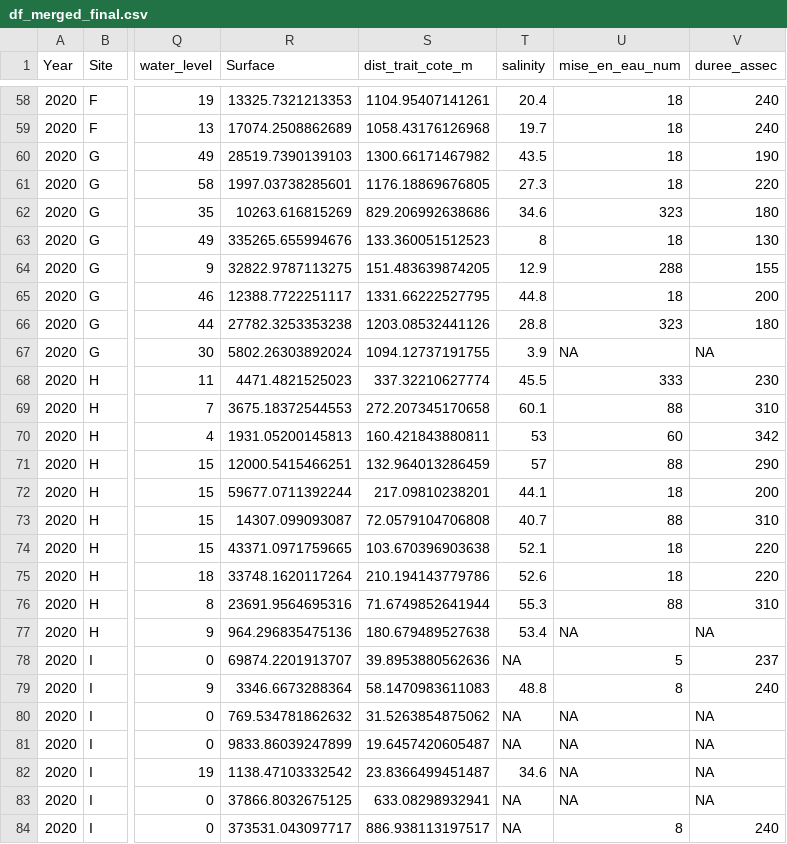
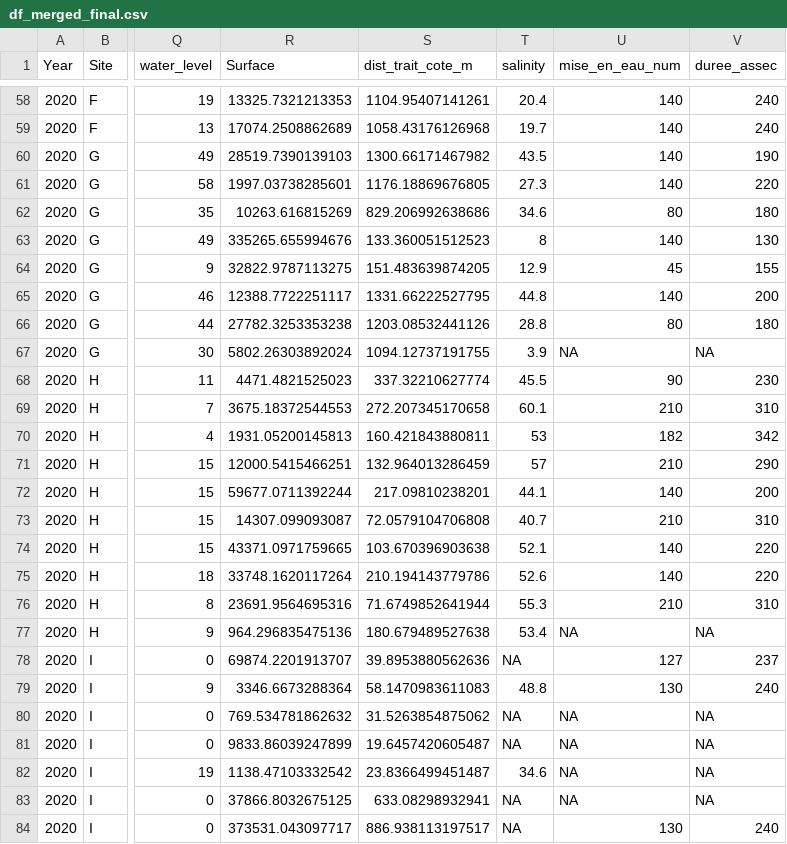
Before and after one commit to ValentineAnstett/ecocomlag, a CSV file: data/df_merged_final.csv, drawn as a sheet; only a part is shown, gaps mark what is left out; the diff covers the shown part only; the diff names each change by its address in the sheet, - before the commit and + after, or states it on an @@ line.

Commit message:
Correction variable date de mise en eau : depuis le 1er sept

```diff
--- a/data/df_merged_final.csv
+++ b/data/df_merged_final.csv
-U58:U61 (mise_en_eau_num): 18
+U58:U61 (mise_en_eau_num): 140
-U62 (mise_en_eau_num): 323
+U62 (mise_en_eau_num): 80
-U63 (mise_en_eau_num): 18
+U63 (mise_en_eau_num): 140
-U64 (mise_en_eau_num): 288
+U64 (mise_en_eau_num): 45
-U65 (mise_en_eau_num): 18
+U65 (mise_en_eau_num): 140
-U66 (mise_en_eau_num): 323
+U66 (mise_en_eau_num): 80
-U68 (mise_en_eau_num): 333
+U68 (mise_en_eau_num): 90
-U69 (mise_en_eau_num): 88
+U69 (mise_en_eau_num): 210
-U70 (mise_en_eau_num): 60
+U70 (mise_en_eau_num): 182
-U71 (mise_en_eau_num): 88
+U71 (mise_en_eau_num): 210
-U72 (mise_en_eau_num): 18
+U72 (mise_en_eau_num): 140
-U73 (mise_en_eau_num): 88
+U73 (mise_en_eau_num): 210
-U74:U75 (mise_en_eau_num): 18
+U74:U75 (mise_en_eau_num): 140
-U76 (mise_en_eau_num): 88
+U76 (mise_en_eau_num): 210
-U78 (mise_en_eau_num): 5
+U78 (mise_en_eau_num): 127
-U79 (mise_en_eau_num): 8
+U79 (mise_en_eau_num): 130
-U84 (mise_en_eau_num): 8
+U84 (mise_en_eau_num): 130
```
Also changed, not shown: 166 edited cells elsewhere in this file, 1 other file.
